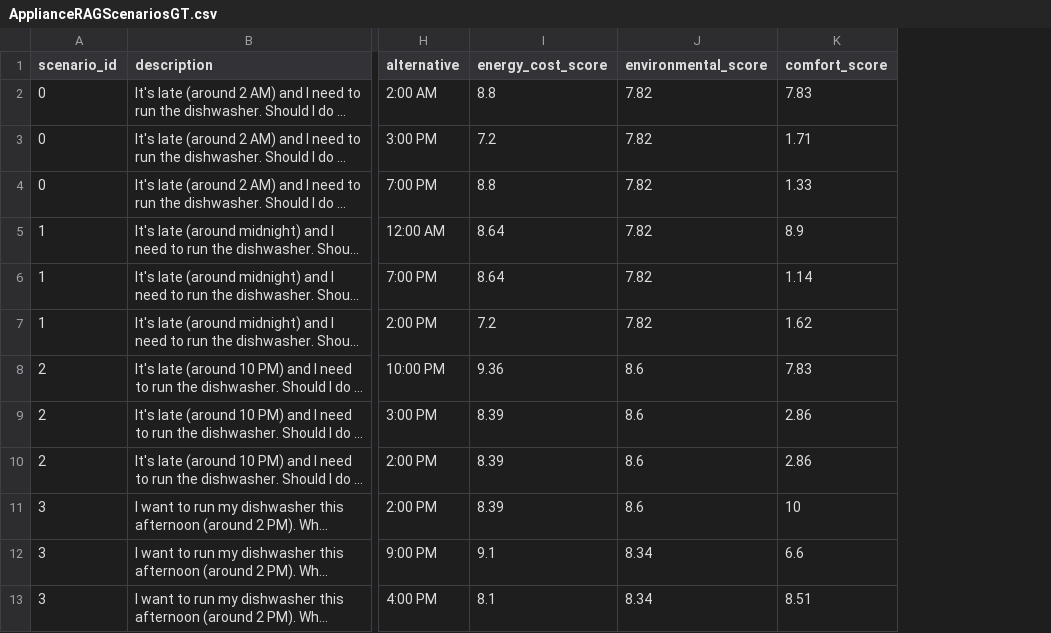
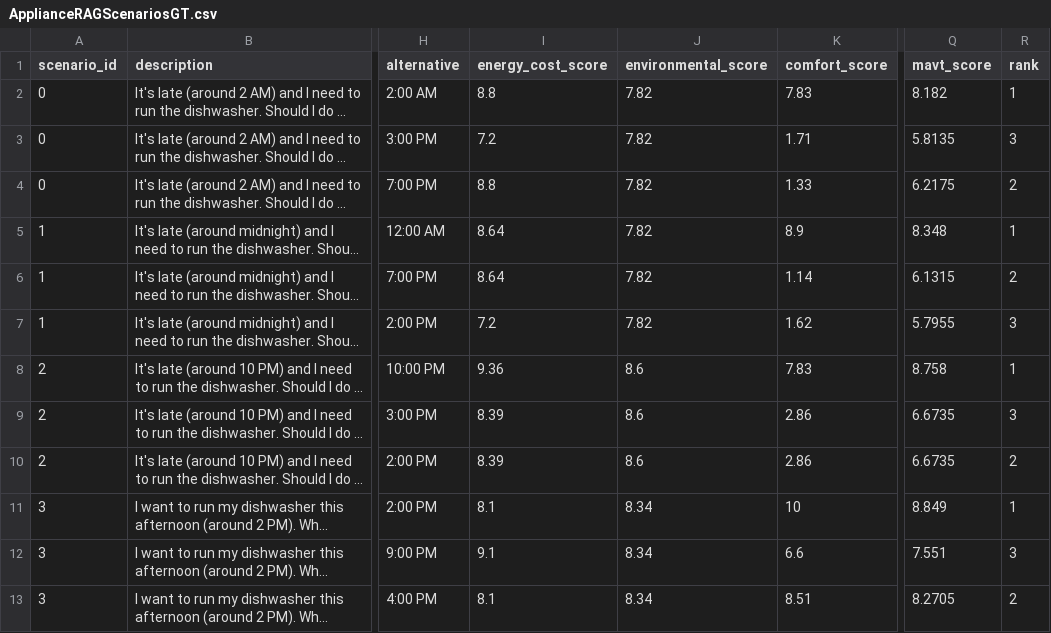
Before and after one commit to AN00927/LLM-MCDA-Paper, a CSV file: ApplianceRAGScenariosGT.csv, drawn as a sheet; only a part is shown, gaps mark what is left out; long unchanged cells end in …; the diff names each change by its address in the sheet, - before the commit and + after, or states it on an @@ line.

```diff
--- a/ApplianceRAGScenariosGT.csv
+++ b/ApplianceRAGScenariosGT.csv
+column Q (mavt_score), rows 2-13: 8.182 | 5.8135 | 6.2175 | 8.348 | 6.1315 | 5.7955 | 8.758 | 6.6735 | 6.6735 | 8.849 | 7.551 | 8.2705
+column R (rank), rows 2-13: 1 | 3 | 2 | 1 | 2 | 3 | 1 | 3 | 2 | 1 | 3 | 2
-I11 (energy_cost_score): 8.39
+I11 (energy_cost_score): 8.1
-J11 (environmental_score): 8.6
+J11 (environmental_score): 8.34
```
Also changed, not shown: HVACRagScenarios.csv, ShowerRAGScenarios.csv, 11 other files.
